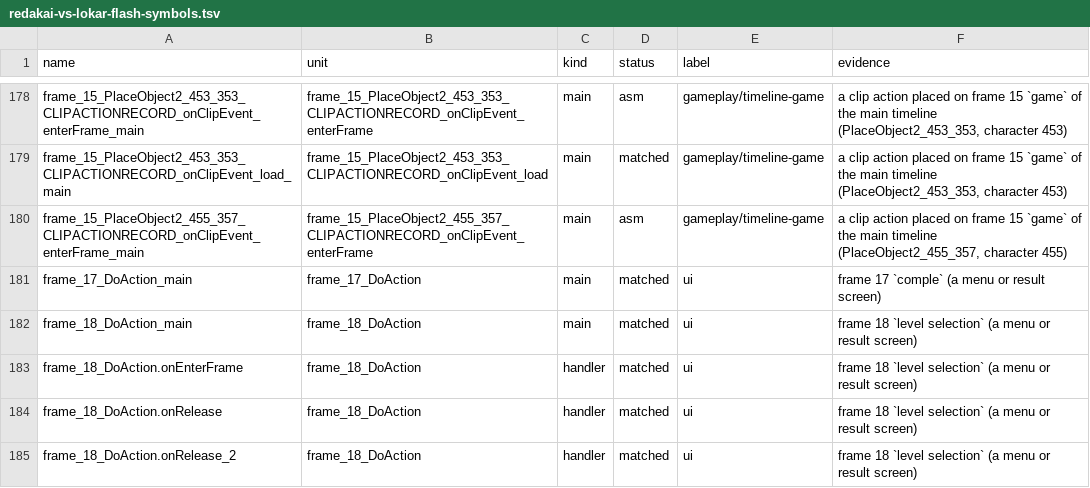
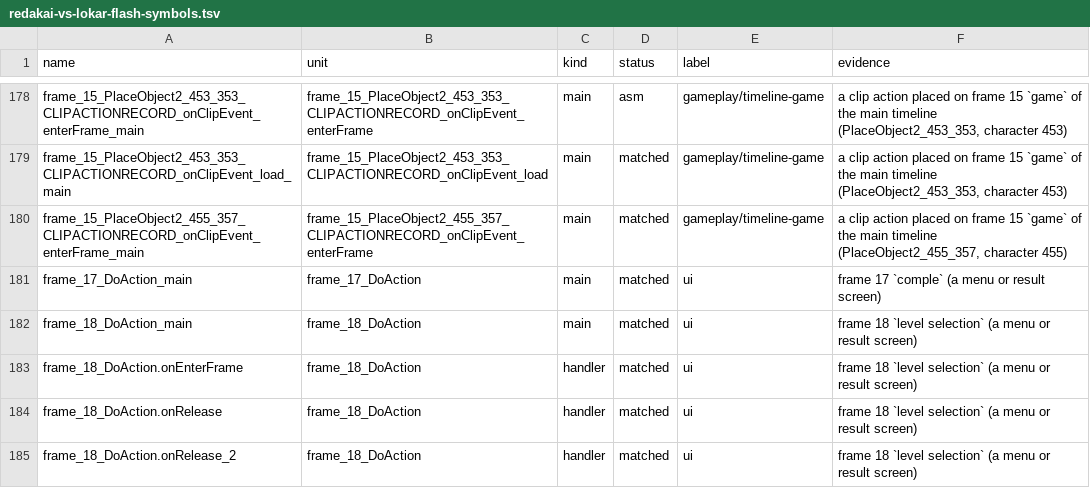
Before and after one commit to Harskov/redakai-vs-lokar-flash, a TSV file: symbols/redakai-vs-lokar-flash-symbols.tsv, drawn as a sheet; only a part is shown, gaps mark what is left out.

```diff
--- a/symbols/redakai-vs-lokar-flash-symbols.tsv
+++ b/symbols/redakai-vs-lokar-flash-symbols.tsv
@@ -179,3 +179,3 @@ frame_15_PlaceObject2_453_353_CLIPACTIONRECORD_onClipEvent_enterFrame_main	frame
 frame_15_PlaceObject2_453_353_CLIPACTIONRECORD_onClipEvent_load_main	frame_15_PlaceObject2_453_353_CLIPACTIONRECORD_onClipEvent_load	main	matched	gameplay/timeline-game	a clip action placed on frame 15 `game` of the main timeline (PlaceObject2_453_353, character 453)
-frame_15_PlaceObject2_455_357_CLIPACTIONRECORD_onClipEvent_enterFrame_main	frame_15_PlaceObject2_455_357_CLIPACTIONRECORD_onClipEvent_enterFrame	main	asm	gameplay/timeline-game	a clip action placed on frame 15 `game` of the main timeline (PlaceObject2_455_357, character 455)
+frame_15_PlaceObject2_455_357_CLIPACTIONRECORD_onClipEvent_enterFrame_main	frame_15_PlaceObject2_455_357_CLIPACTIONRECORD_onClipEvent_enterFrame	main	matched	gameplay/timeline-game	a clip action placed on frame 15 `game` of the main timeline (PlaceObject2_455_357, character 455)
 frame_17_DoAction_main	frame_17_DoAction	main	matched	ui	frame 17 `comple` (a menu or result screen)
```
Also changed, not shown: 4 other files.
